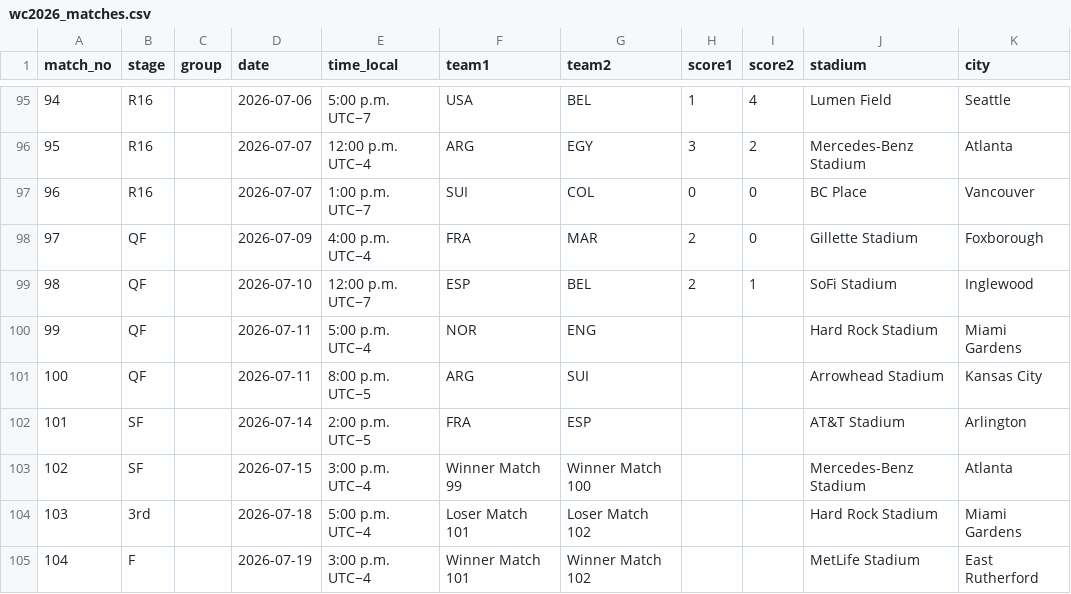
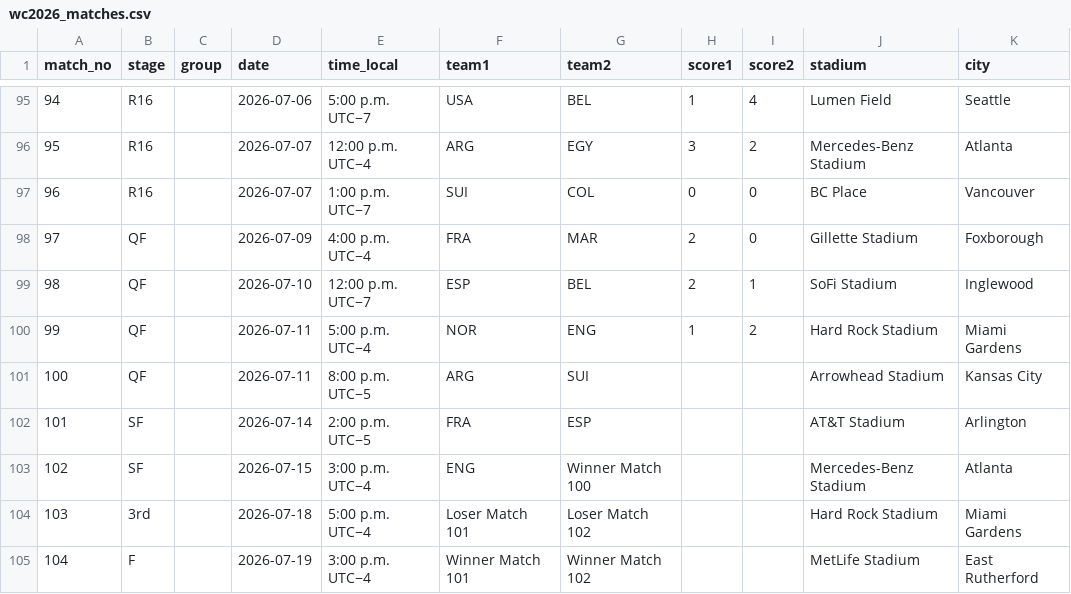
Before and after one commit to scalonico/mundial26, a CSV file: data/wc2026_matches.csv, drawn as a sheet; only a part is shown, gaps mark what is left out.

```diff
--- a/data/wc2026_matches.csv
+++ b/data/wc2026_matches.csv
@@ -99,6 +99,6 @@ match_no,stage,group,date,time_local,team1,team2,score1,score2,stadium,city
 98,QF,,2026-07-10,12:00 p.m. UTC−7,ESP,BEL,2,1,SoFi Stadium,Inglewood
-99,QF,,2026-07-11,5:00 p.m. UTC−4,NOR,ENG,,,Hard Rock Stadium,Miami Gardens
+99,QF,,2026-07-11,5:00 p.m. UTC−4,NOR,ENG,1,2,Hard Rock Stadium,Miami Gardens
 100,QF,,2026-07-11,8:00 p.m. UTC−5,ARG,SUI,,,Arrowhead Stadium,Kansas City
 101,SF,,2026-07-14,2:00 p.m. UTC−5,FRA,ESP,,,AT&T Stadium,Arlington
-102,SF,,2026-07-15,3:00 p.m. UTC−4,Winner Match 99,Winner Match 100,,,Mercedes-Benz Stadium,Atlanta
+102,SF,,2026-07-15,3:00 p.m. UTC−4,ENG,Winner Match 100,,,Mercedes-Benz Stadium,Atlanta
 103,3rd,,2026-07-18,5:00 p.m. UTC−4,Loser Match 101,Loser Match 102,,,Hard Rock Stadium,Miami Gardens
```
